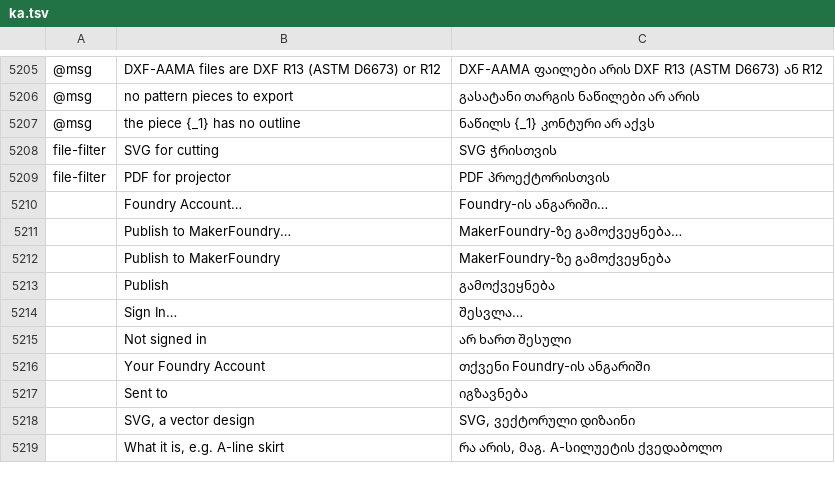
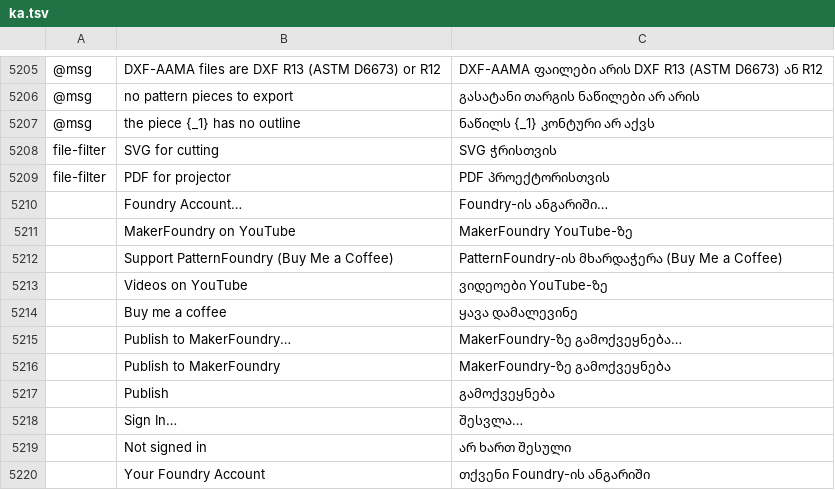
Before and after one commit to SiteSentrix/patternfoundry, a TSV file: crates/ui-egui/src/i18n/ka.tsv, drawn as a sheet; only a part is shown, gaps mark what is left out; the shorter side is filled out with more unchanged rows; the diff names each change by its address in the sheet, - before the commit and + after, or states it on an @@ line.

```diff
--- a/crates/ui-egui/src/i18n/ka.tsv
+++ b/crates/ui-egui/src/i18n/ka.tsv
+row 5211:  | MakerFoundry on YouTube | MakerFoundry YouTube-ზე
+row 5212:  | Support PatternFoundry (Buy Me a Coffee) | PatternFoundry-ის მხარდაჭერა (Buy Me a Coffee)
+row 5213:  | Videos on YouTube | ვიდეოები YouTube-ზე
+row 5214:  | Buy me a coffee | ყავა დამალევინე
```
Also changed, not shown: crates/ui-egui/src/i18n/bg.tsv, crates/ui-egui/src/i18n/el.tsv, 20 other files.
